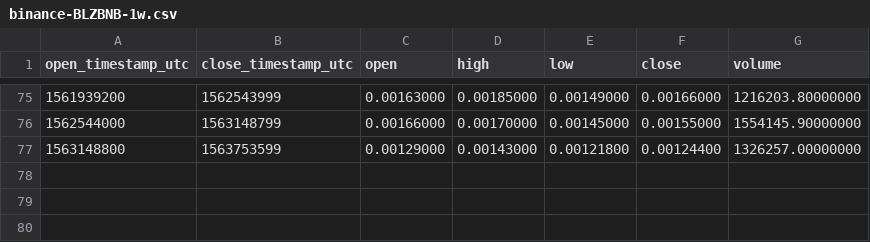
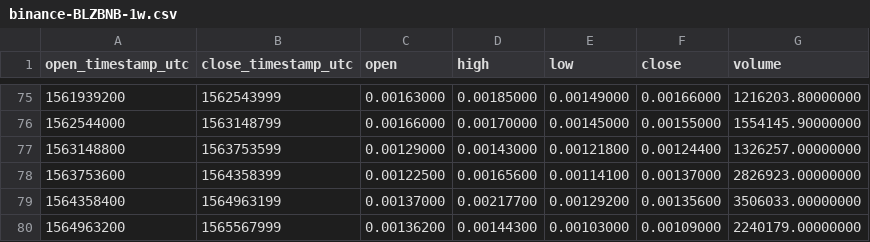
Before and after one commit to cryptobigbro/binance-BLZBNB, a CSV file: binance-BLZBNB-1w.csv, drawn as a sheet; only a part is shown, gaps mark what is left out; the diff names each change by its address in the sheet, - before the commit and + after, or states it on an @@ line.

```diff
--- a/binance-BLZBNB-1w.csv
+++ b/binance-BLZBNB-1w.csv
+row 78: 1563753600 | 1564358399 | 0.00122500 | 0.00165600 | 0.00114100 | 0.00137000 | 2826923.00000000
+row 79: 1564358400 | 1564963199 | 0.00137000 | 0.00217700 | 0.00129200 | 0.00135600 | 3506033.00000000
+row 80: 1564963200 | 1565567999 | 0.00136200 | 0.00144300 | 0.00103000 | 0.00109000 | 2240179.00000000
```
Also changed, not shown: binance-BLZBNB-1M.csv, binance-BLZBNB-1d.csv, 1 other file.
